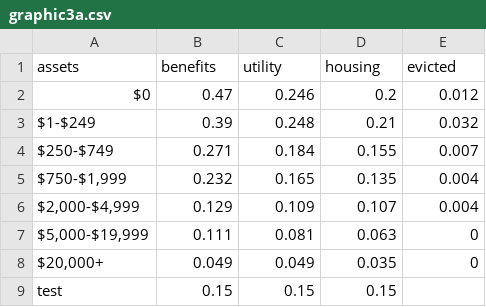
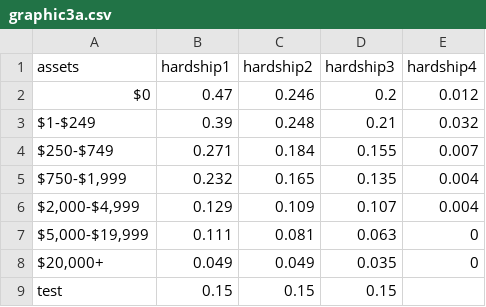
Before and after one commit to UI-Research/financial-capability, a CSV file: data/graphic3a.csv, drawn as a sheet.

```diff
--- a/data/graphic3a.csv
+++ b/data/graphic3a.csv
@@ -1,2 +1,2 @@
-assets,benefits,utility,housing,evicted
+assets,hardship1,hardship2,hardship3,hardship4
 "$0",0.47,0.246,0.2,0.012
```
Also changed, not shown: 3 other files.
